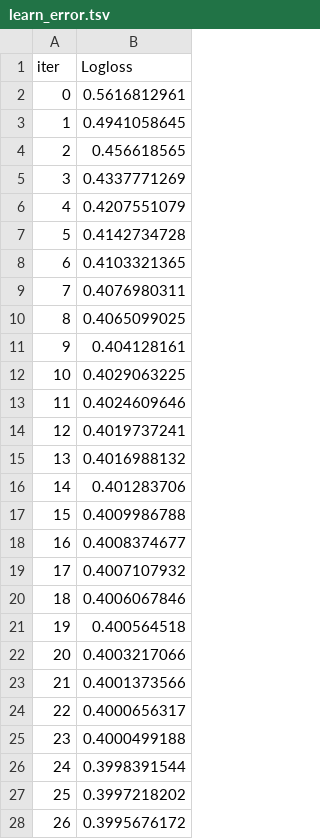
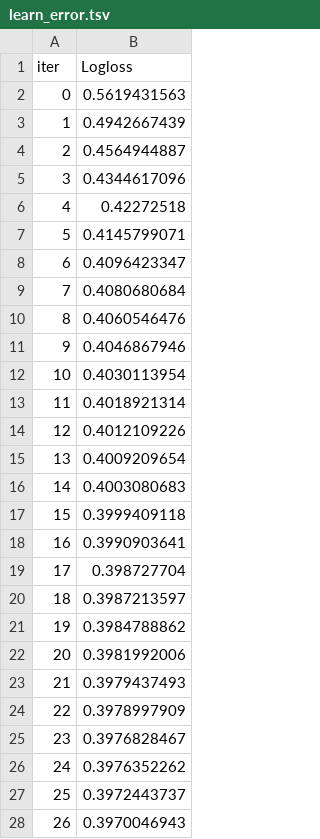
Before and after one commit to farhadfarahanii/Credit_Card_Fraud_Detection, a TSV file: code/catboost_info/learn_error.tsv, drawn as a sheet; only a part is shown; the diff covers the shown part only.

```diff
--- a/code/catboost_info/learn_error.tsv
+++ b/code/catboost_info/learn_error.tsv
@@ -1,28 +1,28 @@
 iter	Logloss
-0	0.5616812961
-1	0.4941058645
-2	0.456618565
-3	0.4337771269
-4	0.4207551079
-5	0.4142734728
-6	0.4103321365
-7	0.4076980311
-8	0.4065099025
-9	0.404128161
-10	0.4029063225
-11	0.4024609646
-12	0.4019737241
-13	0.4016988132
-14	0.401283706
-15	0.4009986788
-16	0.4008374677
-17	0.4007107932
-18	0.4006067846
-19	0.400564518
-20	0.4003217066
-21	0.4001373566
-22	0.4000656317
-23	0.4000499188
-24	0.3998391544
-25	0.3997218202
-26	0.3995676172
+0	0.5619431563
+1	0.4942667439
+2	0.4564944887
+3	0.4344617096
+4	0.42272518
+5	0.4145799071
+6	0.4096423347
+7	0.4080680684
+8	0.4060546476
+9	0.4046867946
+10	0.4030113954
+11	0.4018921314
+12	0.4012109226
+13	0.4009209654
+14	0.4003080683
+15	0.3999409118
+16	0.3990903641
+17	0.398727704
+18	0.3987213597
+19	0.3984788862
+20	0.3981992006
+21	0.3979437493
+22	0.3978997909
+23	0.3976828467
+24	0.3976352262
+25	0.3972443737
+26	0.3970046943
```
Also changed, not shown: 73 edited cells elsewhere in this file, code/catboost_info/time_left.tsv, 3 other files.
